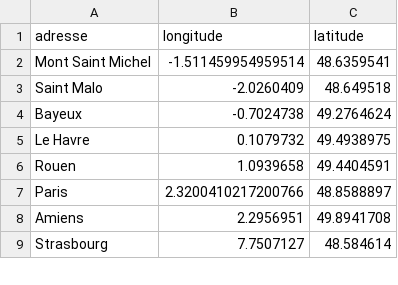
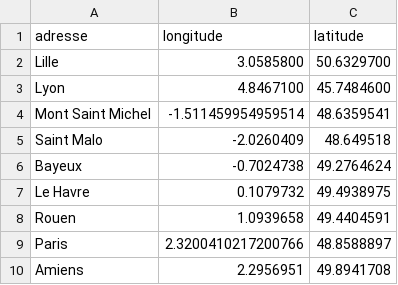
Before and after one commit to Olivier77260/Kayak2, a CSV file: geolocalisation.csv, drawn as a sheet; only a part is shown; the shorter side is filled out with more unchanged rows.

```diff
--- a/geolocalisation.csv
+++ b/geolocalisation.csv
@@ -1,2 +1,4 @@
 adresse;longitude;latitude
+Lille;3.0585800;50.6329700
+Lyon;4.8467100;45.7484600
 Mont Saint Michel;-1.511459954959514;48.6359541
```
Also changed, not shown: 5 other files.
